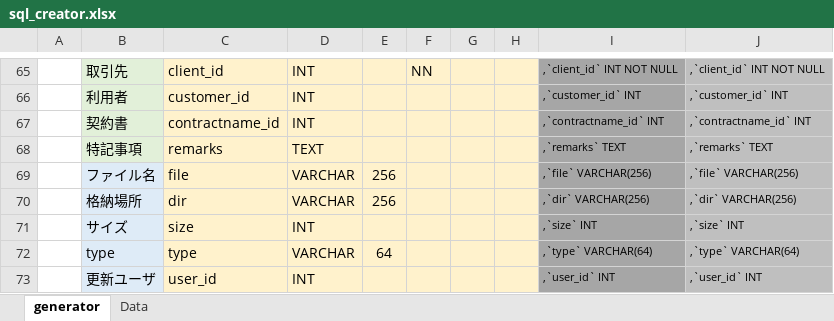
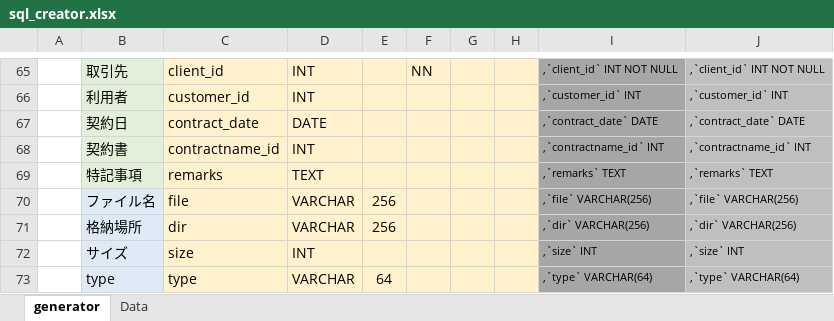
Before and after one commit to trump27/contract, an Excel workbook: document/sql_creator.xlsx, sheet generator, drawn as a sheet; only a part is shown, gaps mark what is left out; the shorter side is filled out with more unchanged rows; values as stored, in another font and other column widths than the file's, no borders; conditional formats not drawn; the diff names each change by its address in the sheet, - before the commit and + after, or states it on an @@ line.

Commit message:
bake migration AddDateToContracts contract_date:date

```diff
--- a/document/sql_creator.xlsx (sheet generator)
+++ b/document/sql_creator.xlsx (sheet generator)
+row 67:  | 契約日 | contract_date | DATE |  |  |  |  | ,`contract_date` DATE | ,`contract_date` DATE
```
Also changed, not shown: 9 other files.
